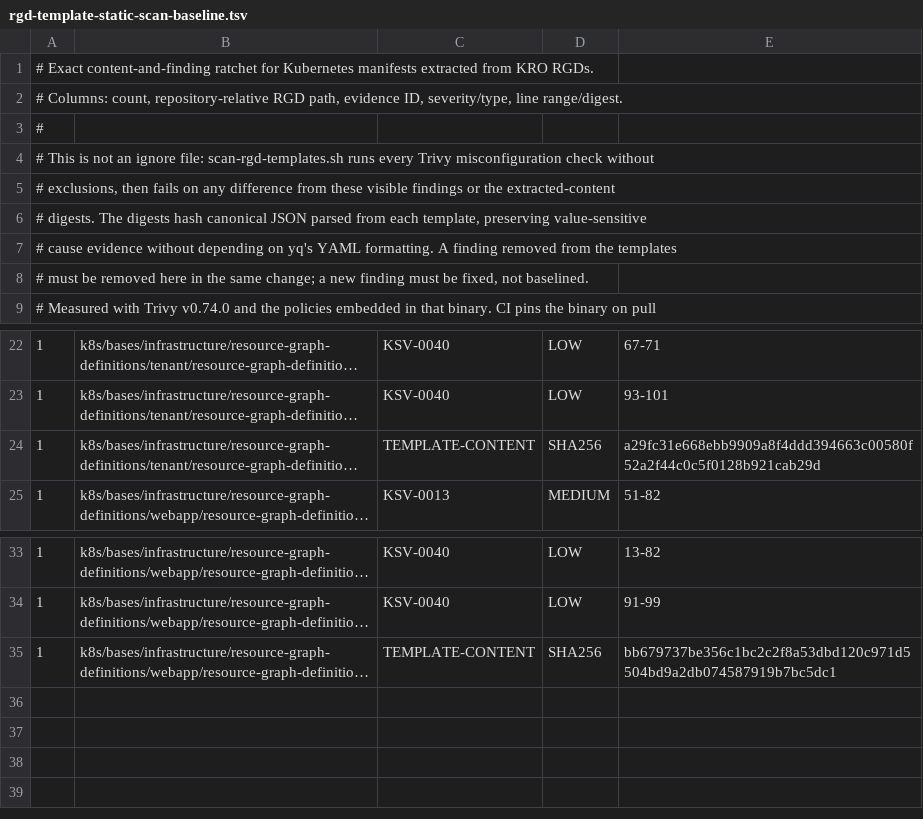
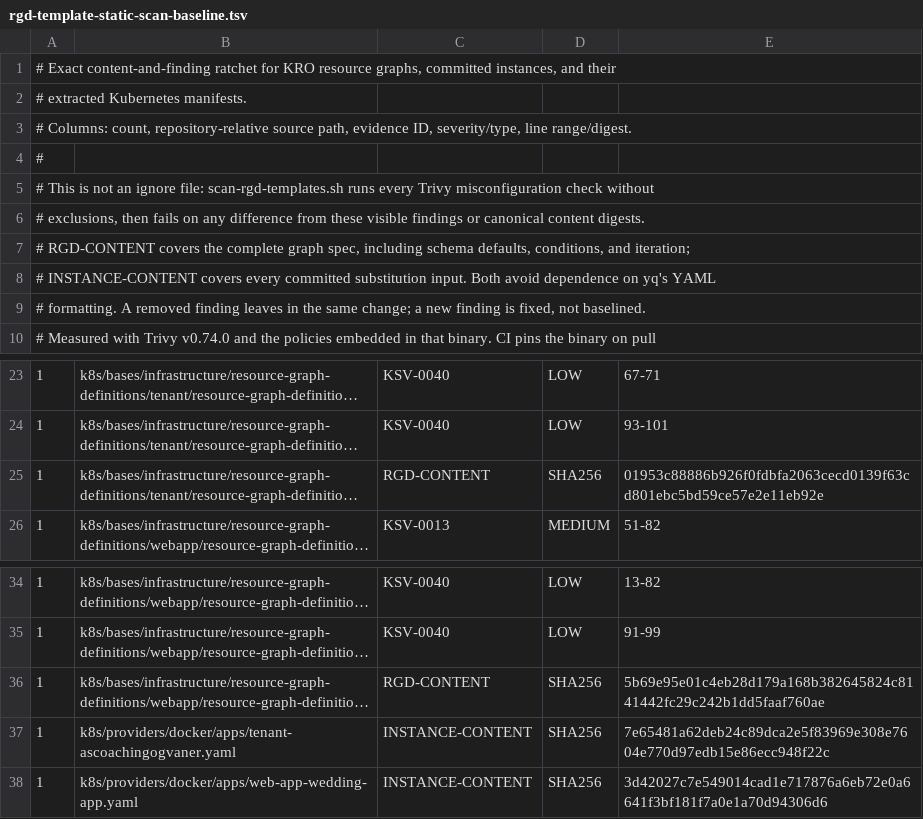
Before and after one commit to devantler-tech/platform, a TSV file: scripts/rgd-template-static-scan-baseline.tsv, drawn as a sheet; only a part is shown, gaps mark what is left out; long unchanged cells end in …; addresses are those after the commit; the diff names each change by its address in the sheet, - before the commit and + after, or states it on an @@ line.

Commit message:
fix(security): ratchet RGD graph inputs

```diff
--- a/scripts/rgd-template-static-scan-baseline.tsv
+++ b/scripts/rgd-template-static-scan-baseline.tsv
-A1: …ratchet for Kubernetes manifests extracted from KRO RGDs.
+A1: …ratchet for KRO resource graphs, committed instances, and their
-A2: # Columns: count, repository-relative RGD path, evidence ID, severity/type, line range/digest.
+A2: # extracted Kubernetes manifests.
+row 3: # Columns: count, repository-relative source path, evidence ID, severity/type, line range/digest.
-A6: …findings or the extracted-content
+A6: …findings or canonical content digests.
-A7: # digests. The digests hash canonical JSON parsed from each template, preserving value-sensitive
+A7: # RGD-CONTENT covers the complete graph spec, including schema defaults, conditions, and iteration;
-A8: # cause evidence without depending on yq's YAML formatting. A finding removed from the templates
+A8: # INSTANCE-CONTENT covers every committed substitution input. Both avoid dependence on yq's YAML
-A9: # must be removed here in the same change; a new finding must be fixed, not…
+A9: # formatting. A removed finding leaves in the same change; a new finding is fixed, not…
-C25: TEMPLATE-CONTENT
+C25: RGD-CONTENT
-E25: a29fc31e668ebb9909a8f4ddd394663c00580f52a2f44c0c5f0128b921cab29d
+E25: 01953c88886b926f0fdbfa2063cecd0139f63cd801ebc5bd59ce57e2e11eb92e
-C36: TEMPLATE-CONTENT
+C36: RGD-CONTENT
-E36: bb679737be356c1bc2c2f8a53dbd120c971d5504bd9a2db074587919b7bc5dc1
+E36: 5b69e95e01c4eb28d179a168b382645824c8141442fc29c242b1dd5faaf760ae
+row 37: 1 | k8s/providers/docker/apps/tenant-ascoachingogvaner.yaml | INSTANCE-CONTENT | SHA256 | 7e65481a62deb24c89dca2e5f83969e308e7604e770d97edb15e86ecc948f22c
+row 38: 1 | k8s/providers/docker/apps/web-app-wedding-app.yaml | INSTANCE-CONTENT | SHA256 | 3d42027c7e549014cad1e717876a6eb72e0a6641f3bf181f7a0e1a70d94306d6
```
Also changed, not shown: 6 other files.
